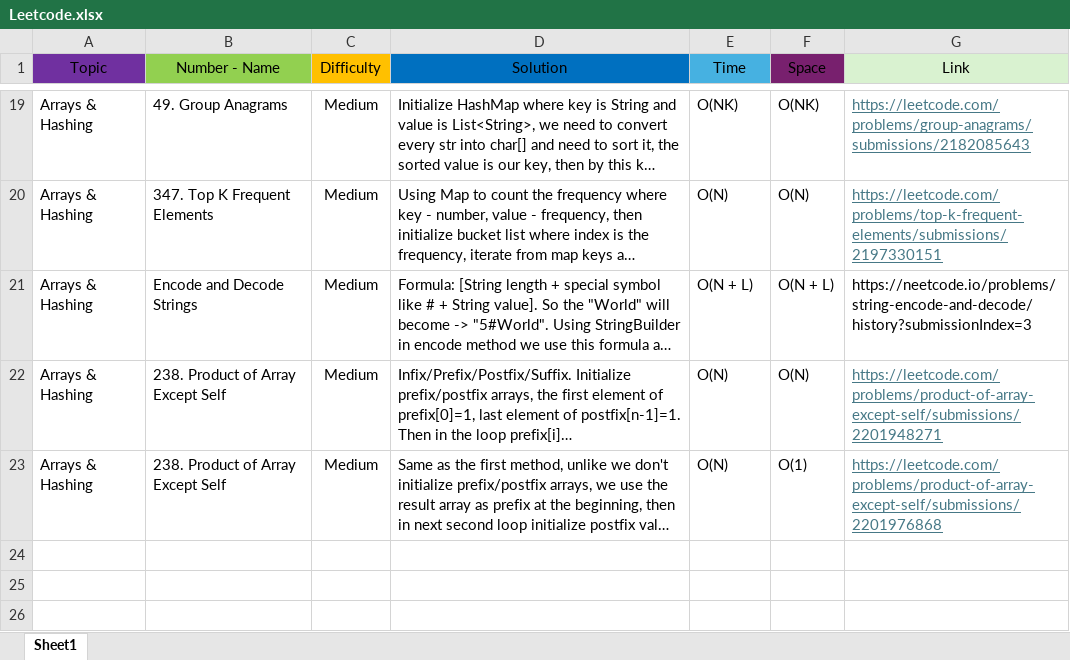
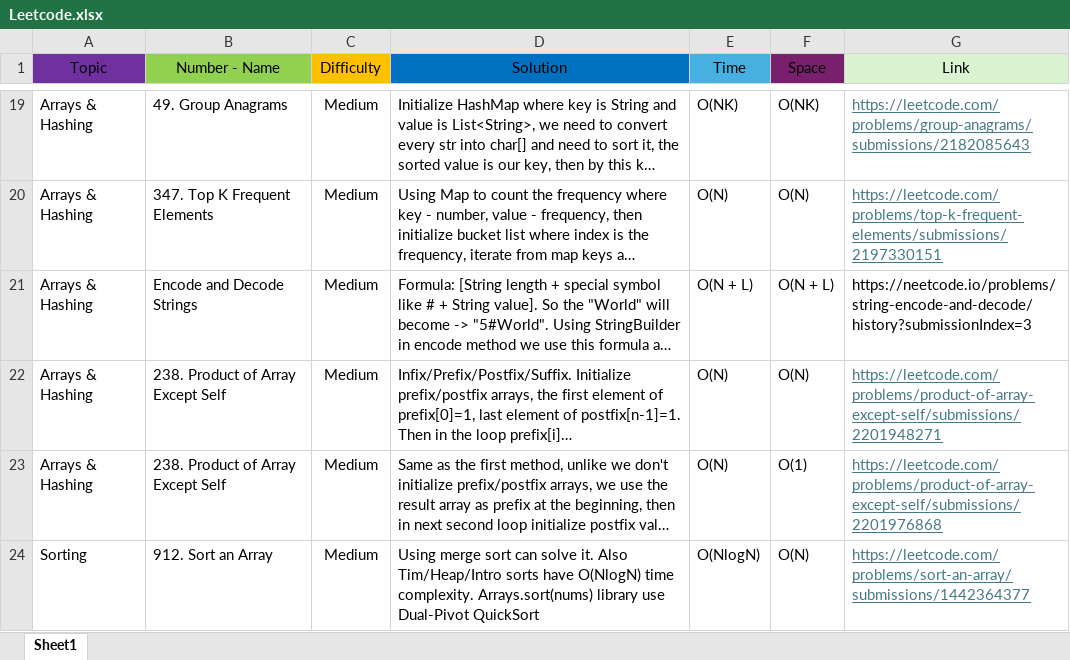
Before and after one commit to Codemedy/neetcode-submissions, an Excel workbook: src/docs/Leetcode.xlsx, sheet Sheet1, drawn as a sheet; only a part is shown, gaps mark what is left out; long unchanged cells end in …; values as stored, in another font and other column widths than the file's, no borders; conditional formats not drawn; the diff names each change by its address in the sheet, - before the commit and + after, or states it on an @@ line.

Commit message:
Arrays & Hashing topic:
- Contains Duplicate solved
- Valid Anagrams solved
- Two Sum solved
- Top K Frequent Elements solved
- ProductOfArrayExceptSelf solved
- Learned QuickSort
- Sort an Array solved

```diff
--- a/src/docs/Leetcode.xlsx (sheet Sheet1)
+++ b/src/docs/Leetcode.xlsx (sheet Sheet1)
+row 24: Sorting | 912. Sort an Array | Medium | Using merge sort can solve it. Also Tim/Heap/Intro sorts have O(NlogN) time complexity. Arrays.sort(nums) library use Dual-Pivot QuickSort | O(NlogN) | O(N) | https://leetcode.com/problems/sort-an-array/submissions/1442364377
```
Also changed, not shown: 6 other files.
